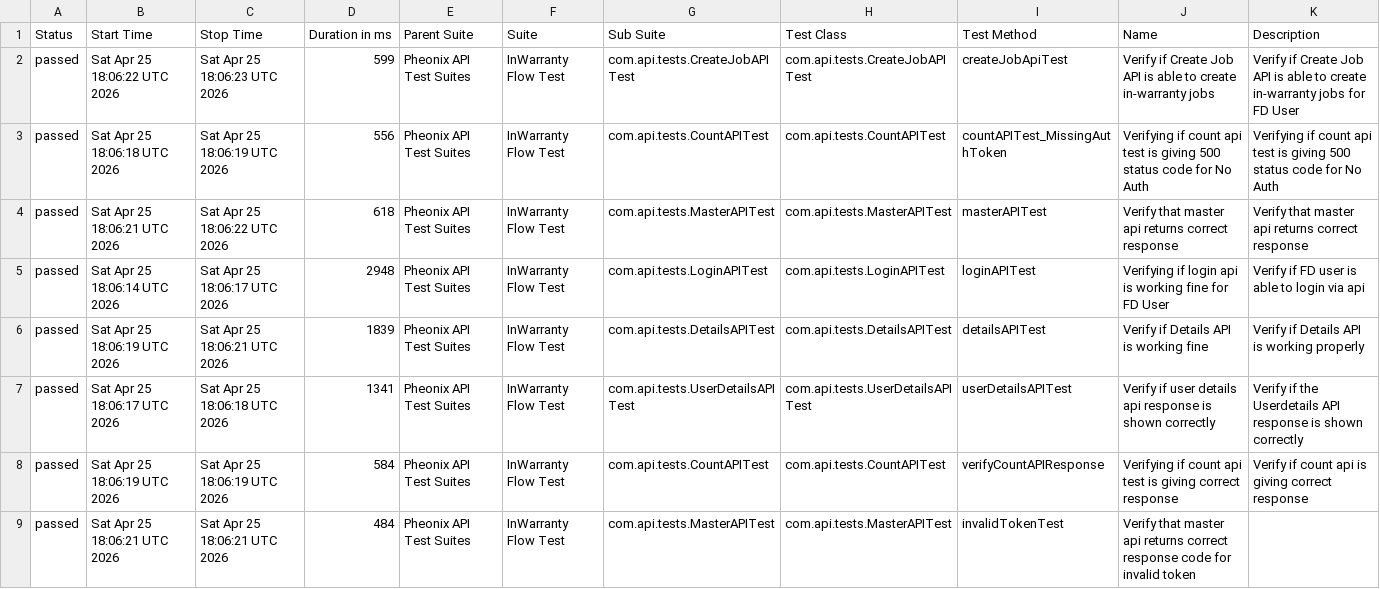
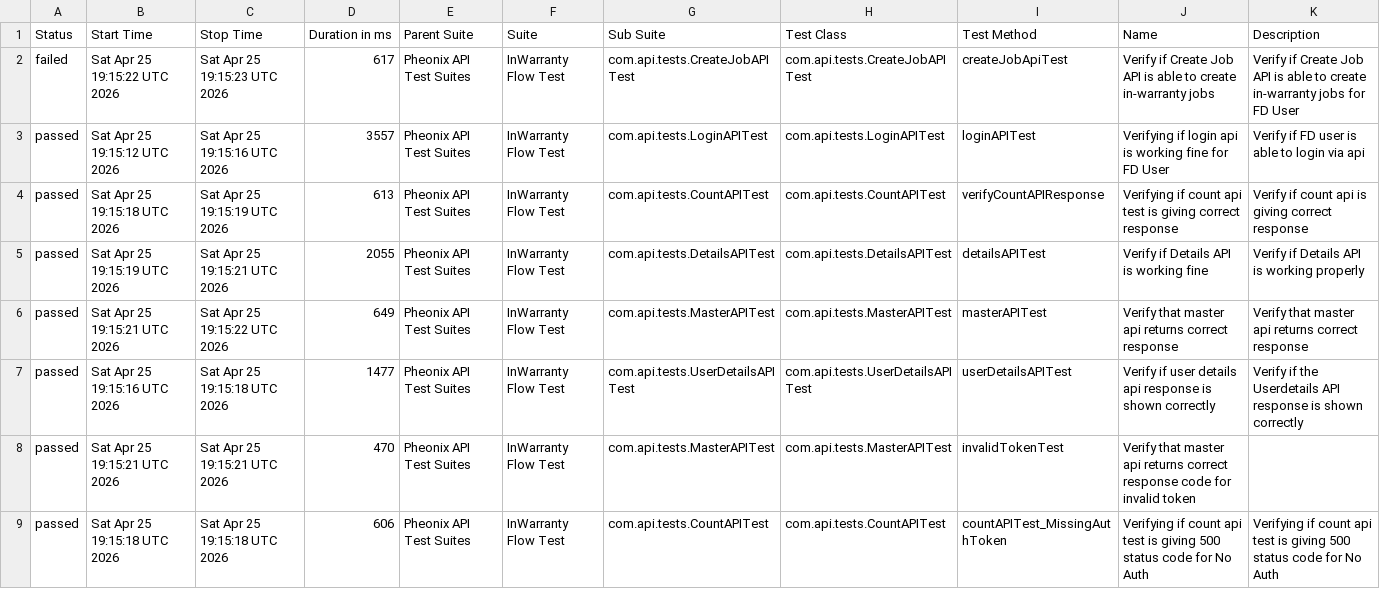
Before and after one commit to kstvds24/Phoenix-TestAutomationFrameWork, a CSV file: data/suites.csv, drawn as a sheet.

```diff
--- a/data/suites.csv
+++ b/data/suites.csv
@@ -1,9 +1,9 @@
 "Status","Start Time","Stop Time","Duration in ms","Parent Suite","Suite","Sub Suite","Test Class","Test Method","Name","Description"
-"passed","Sat Apr 25 18:06:22 UTC 2026","Sat Apr 25 18:06:23 UTC 2026","599","Pheonix API Test Suites","InWarranty Flow Test","com.api.tests.CreateJobAPITest","com.api.tests.CreateJobAPITest","createJobApiTest","Verify if Create Job API is able to create in-warranty jobs","Verify if Create Job API is able to create in-warranty jobs for FD User"
-"passed","Sat Apr 25 18:06:18 UTC 2026","Sat Apr 25 18:06:19 UTC 2026","556","Pheonix API Test Suites","InWarranty Flow Test","com.api.tests.CountAPITest","com.api.tests.CountAPITest","countAPITest_MissingAuthToken","Verifying if count api test is giving 500 status code for No Auth","Verifying if count api test is giving 500 status code for No Auth"
-"passed","Sat Apr 25 18:06:21 UTC 2026","Sat Apr 25 18:06:22 UTC 2026","618","Pheonix API Test Suites","InWarranty Flow Test","com.api.tests.MasterAPITest","com.api.tests.MasterAPITest","masterAPITest","Verify that master api returns correct response","Verify that master api returns correct response"
-"passed","Sat Apr 25 18:06:14 UTC 2026","Sat Apr 25 18:06:17 UTC 2026","2948","Pheonix API Test Suites","InWarranty Flow Test","com.api.tests.LoginAPITest","com.api.tests.LoginAPITest","loginAPITest","Verifying if login api is working fine for FD User","Verify if FD user is able to login via api"
-"passed","Sat Apr 25 18:06:19 UTC 2026","Sat Apr 25 18:06:21 UTC 2026","1839","Pheonix API Test Suites","InWarranty Flow Test","com.api.tests.DetailsAPITest","com.api.tests.DetailsAPITest","detailsAPITest","Verify if Details API is working fine","Verify if Details API is working properly"
-"passed","Sat Apr 25 18:06:17 UTC 2026","Sat Apr 25 18:06:18 UTC 2026","1341","Pheonix API Test Suites","InWarranty Flow Test","com.api.tests.UserDetailsAPITest","com.api.tests.UserDetailsAPITest","userDetailsAPITest","Verify if user details api response is shown correctly","Verify if the Userdetails API response is shown correctly"
-"passed","Sat Apr 25 18:06:19 UTC 2026","Sat Apr 25 18:06:19 UTC 2026","584","Pheonix API Test Suites","InWarranty Flow Test","com.api.tests.CountAPITest","com.api.tests.CountAPITest","verifyCountAPIResponse","Verifying if count api test is giving correct response","Verify if count api is giving correct response"
-"passed","Sat Apr 25 18:06:21 UTC 2026","Sat Apr 25 18:06:21 UTC 2026","484","Pheonix API Test Suites","InWarranty Flow Test","com.api.tests.MasterAPITest","com.api.tests.MasterAPITest","invalidTokenTest","Verify that master api returns correct response code for invalid token",""
+"failed","Sat Apr 25 19:15:22 UTC 2026","Sat Apr 25 19:15:23 UTC 2026","617","Pheonix API Test Suites","InWarranty Flow Test","com.api.tests.CreateJobAPITest","com.api.tests.CreateJobAPITest","createJobApiTest","Verify if Create Job API is able to create in-warranty jobs","Verify if Create Job API is able to create in-warranty jobs for FD User"
+"passed","Sat Apr 25 19:15:12 UTC 2026","Sat Apr 25 19:15:16 UTC 2026","3557","Pheonix API Test Suites","InWarranty Flow Test","com.api.tests.LoginAPITest","com.api.tests.LoginAPITest","loginAPITest","Verifying if login api is working fine for FD User","Verify if FD user is able to login via api"
+"passed","Sat Apr 25 19:15:18 UTC 2026","Sat Apr 25 19:15:19 UTC 2026","613","Pheonix API Test Suites","InWarranty Flow Test","com.api.tests.CountAPITest","com.api.tests.CountAPITest","verifyCountAPIResponse","Verifying if count api test is giving correct response","Verify if count api is giving correct response"
+"passed","Sat Apr 25 19:15:19 UTC 2026","Sat Apr 25 19:15:21 UTC 2026","2055","Pheonix API Test Suites","InWarranty Flow Test","com.api.tests.DetailsAPITest","com.api.tests.DetailsAPITest","detailsAPITest","Verify if Details API is working fine","Verify if Details API is working properly"
+"passed","Sat Apr 25 19:15:21 UTC 2026","Sat Apr 25 19:15:22 UTC 2026","649","Pheonix API Test Suites","InWarranty Flow Test","com.api.tests.MasterAPITest","com.api.tests.MasterAPITest","masterAPITest","Verify that master api returns correct response","Verify that master api returns correct response"
+"passed","Sat Apr 25 19:15:16 UTC 2026","Sat Apr 25 19:15:18 UTC 2026","1477","Pheonix API Test Suites","InWarranty Flow Test","com.api.tests.UserDetailsAPITest","com.api.tests.UserDetailsAPITest","userDetailsAPITest","Verify if user details api response is shown correctly","Verify if the Userdetails API response is shown correctly"
+"passed","Sat Apr 25 19:15:21 UTC 2026","Sat Apr 25 19:15:21 UTC 2026","470","Pheonix API Test Suites","InWarranty Flow Test","com.api.tests.MasterAPITest","com.api.tests.MasterAPITest","invalidTokenTest","Verify that master api returns correct response code for invalid token",""
+"passed","Sat Apr 25 19:15:18 UTC 2026","Sat Apr 25 19:15:18 UTC 2026","606","Pheonix API Test Suites","InWarranty Flow Test","com.api.tests.CountAPITest","com.api.tests.CountAPITest","countAPITest_MissingAuthToken","Verifying if count api test is giving 500 status code for No Auth","Verifying if count api test is giving 500 status code for No Auth"
```
Also changed, not shown: data/behaviors.csv, 56 other files.
